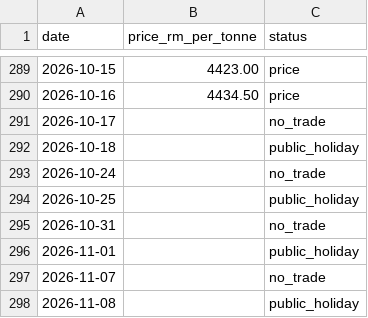
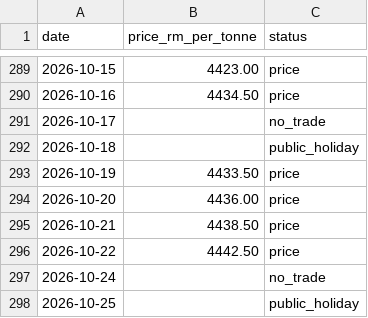
Before and after one commit to booluckgmie/tanya-data, a CSV file: archive/mpob/cpo_daily_2026.csv, drawn as a sheet; only a part is shown, gaps mark what is left out; the shorter side is filled out with more unchanged rows; the diff names each change by its address in the sheet, - before the commit and + after, or states it on an @@ line.

```diff
--- a/archive/mpob/cpo_daily_2026.csv
+++ b/archive/mpob/cpo_daily_2026.csv
+row 293: 2026-10-19 | 4433.50 | price
+row 294: 2026-10-20 | 4436.00 | price
+row 295: 2026-10-21 | 4438.50 | price
+row 296: 2026-10-22 | 4442.50 | price
```
Also changed, not shown: 1 other file.
